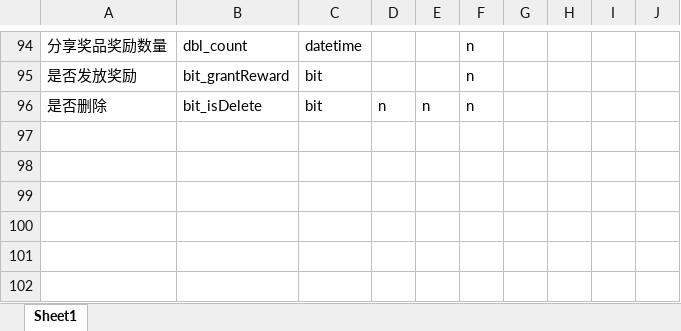
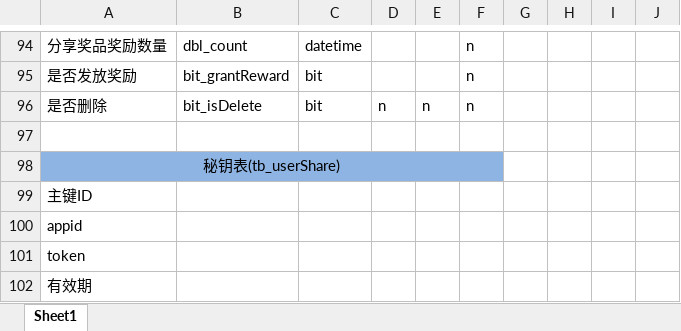
Before and after one commit to houxingliang/Tuesday, an Excel workbook: 星期二分享后台数据库字典.xlsx, sheet Sheet1, drawn as a sheet; only a part is shown, gaps mark what is left out; values as stored, in another font and other column widths than the file's, no borders; the diff names each change by its address in the sheet, - before the commit and + after, or states it on an @@ line.

```diff
--- a/星期二分享后台数据库字典.xlsx (sheet Sheet1)
+++ b/星期二分享后台数据库字典.xlsx (sheet Sheet1)
+row 97: (empty)
+row 98: 秘钥表(tb_userShare)
+row 99: 主键ID
+row 100: appid
+row 101: token
+row 102: 有效期
```
Also changed, not shown: 1 other file.
